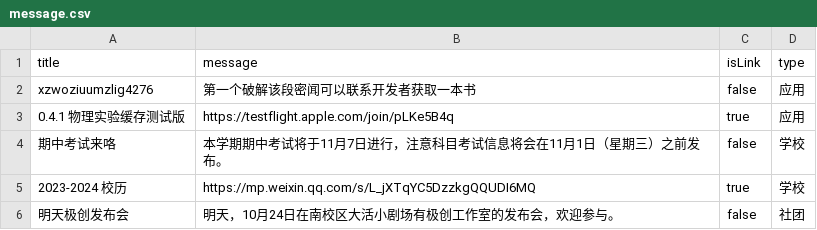
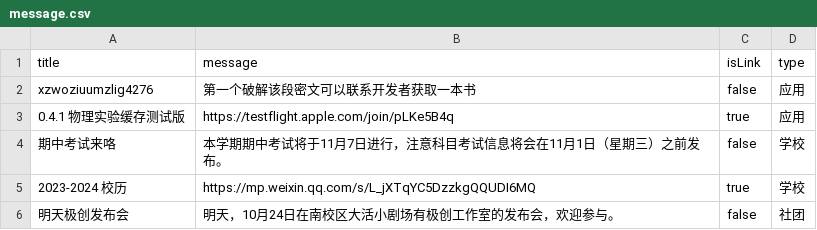
Before and after one commit to BenderBlog/traintime_pda_backend, a CSV file: message.csv, drawn as a sheet.

Commit message:
Update message.csv

```diff
--- a/message.csv
+++ b/message.csv
@@ -1,3 +1,3 @@
 title,message,isLink,type
-xzwoziuumzlig4276,第一个破解该段密闻可以联系开发者获取一本书,false,应用
+xzwoziuumzlig4276,第一个破解该段密文可以联系开发者获取一本书,false,应用
 0.4.1 物理实验缓存测试版,https://testflight.apple.com/join/pLKe5B4q,true,应用
```
